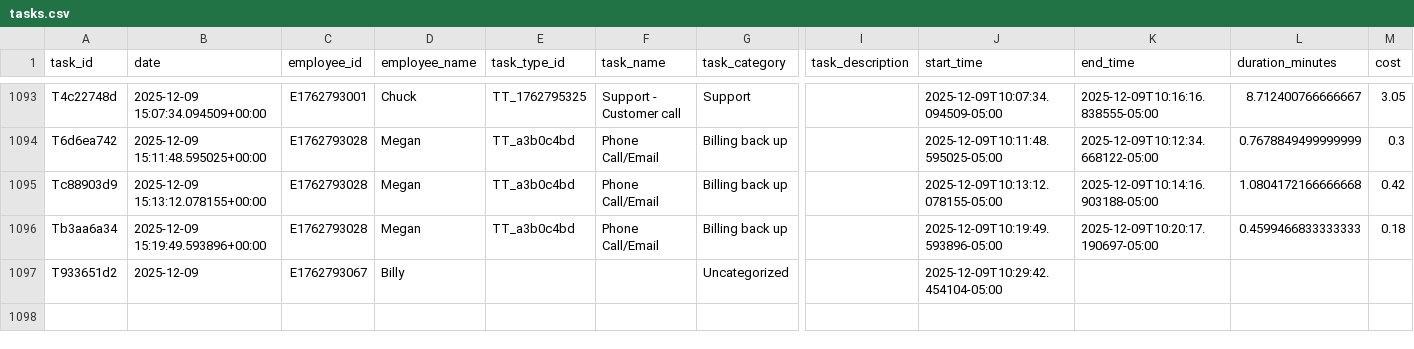
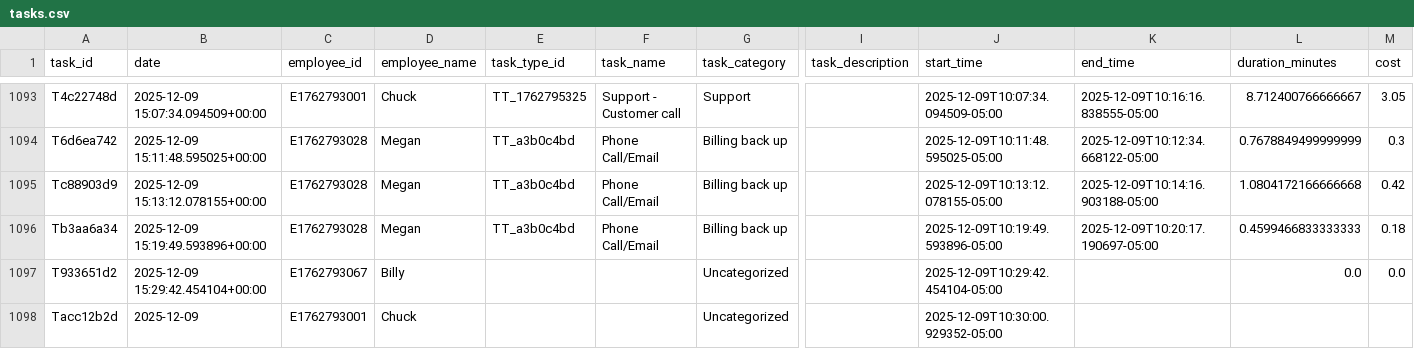
Before and after one commit to pwngithub/Employeetime, a CSV file: Data/tasks.csv, drawn as a sheet; only a part is shown, gaps mark what is left out; rows hold the shown columns only; the diff names each change by its address in the sheet, - before the commit and + after, or states it on an @@ line.

Commit message:
Add Tacc12b2d

```diff
--- a/Data/tasks.csv
+++ b/Data/tasks.csv
-B1097 (date): 2025-12-09
+B1097 (date): 2025-12-09 15:29:42.454104+00:00
-L1097 (duration_minutes): (empty)
+L1097 (duration_minutes): 0.0
-M1097 (cost): (empty)
+M1097 (cost): 0.0
+row 1098: Tacc12b2d | 2025-12-09 | E1762793001 | Chuck |  |  | Uncategorized |  | 2025-12-09T10:30:00.929352-05:00
```
